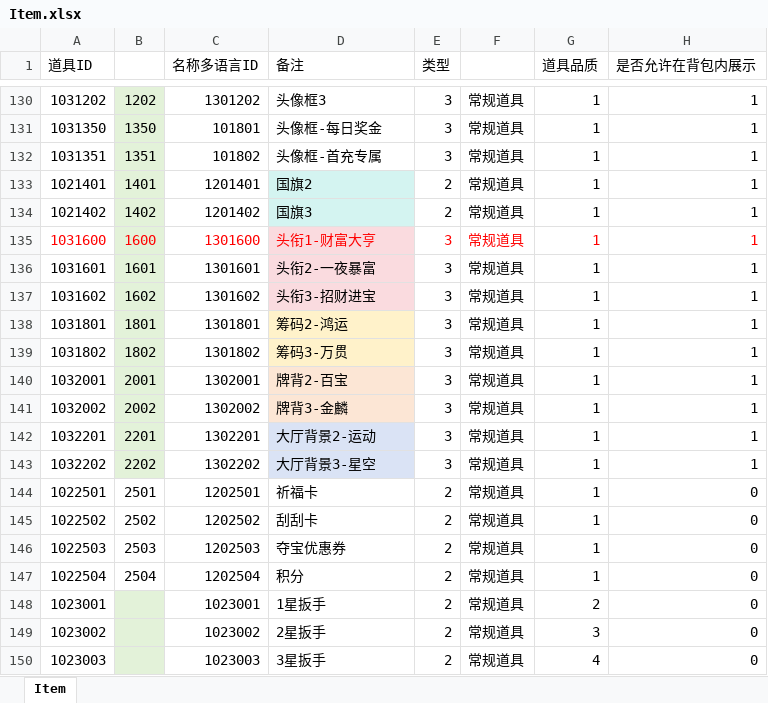
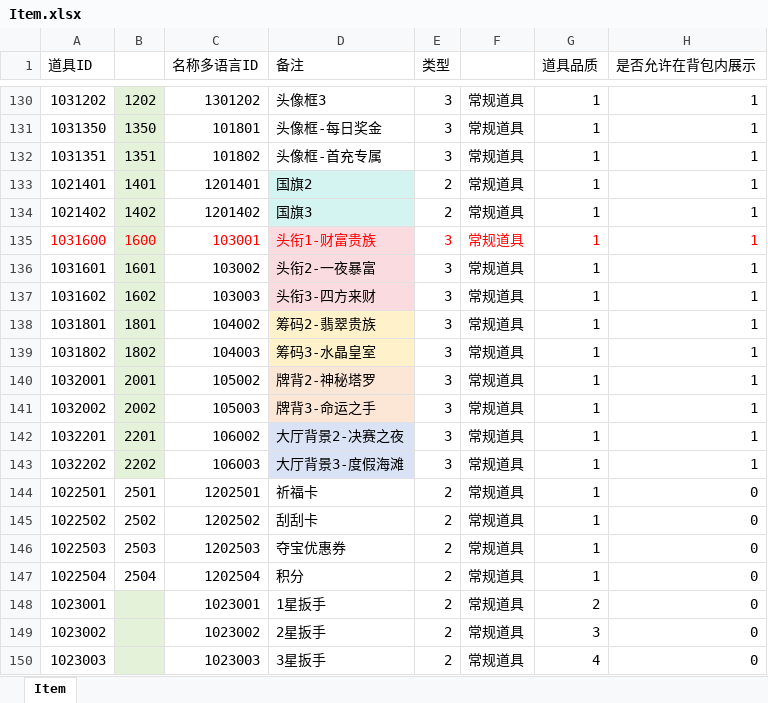
Before and after one commit to yanhailong/jjj_server, an Excel workbook: hall/resources/sample/Item.xlsx, sheet Item, drawn as a sheet; only a part is shown, gaps mark what is left out; values as stored, in another font and other column widths than the file's, no borders; the diff names each change by its address in the sheet, - before the commit and + after, or states it on an @@ line.

```diff
--- a/hall/resources/sample/Item.xlsx (sheet Item)
+++ b/hall/resources/sample/Item.xlsx (sheet Item)
-C135 (名称多语言ID): 1301600
+C135 (名称多语言ID): 103001
-D135 (备注): 头衔1-财富大亨
+D135 (备注): 头衔1-财富贵族
-C136 (名称多语言ID): 1301601
+C136 (名称多语言ID): 103002
-C137 (名称多语言ID): 1301602
+C137 (名称多语言ID): 103003
-D137 (备注): 头衔3-招财进宝
+D137 (备注): 头衔3-四方来财
-C138 (名称多语言ID): 1301801
+C138 (名称多语言ID): 104002
-D138 (备注): 筹码2-鸿运
+D138 (备注): 筹码2-翡翠贵族
-C139 (名称多语言ID): 1301802
+C139 (名称多语言ID): 104003
-D139 (备注): 筹码3-万贯
+D139 (备注): 筹码3-水晶皇室
-C140 (名称多语言ID): 1302001
+C140 (名称多语言ID): 105002
-D140 (备注): 牌背2-百宝
+D140 (备注): 牌背2-神秘塔罗
-C141 (名称多语言ID): 1302002
+C141 (名称多语言ID): 105003
-D141 (备注): 牌背3-金麟
+D141 (备注): 牌背3-命运之手
-C142 (名称多语言ID): 1302201
+C142 (名称多语言ID): 106002
-D142 (备注): 大厅背景2-运动
+D142 (备注): 大厅背景2-决赛之夜
-C143 (名称多语言ID): 1302202
+C143 (名称多语言ID): 106003
-D143 (备注): 大厅背景3-星空
+D143 (备注): 大厅背景3-度假海滩
```
Also changed, not shown: hall/resources/sample/avatar.xlsx, hall/resources/sample/popUpConfig.xlsx, 3 other files.
